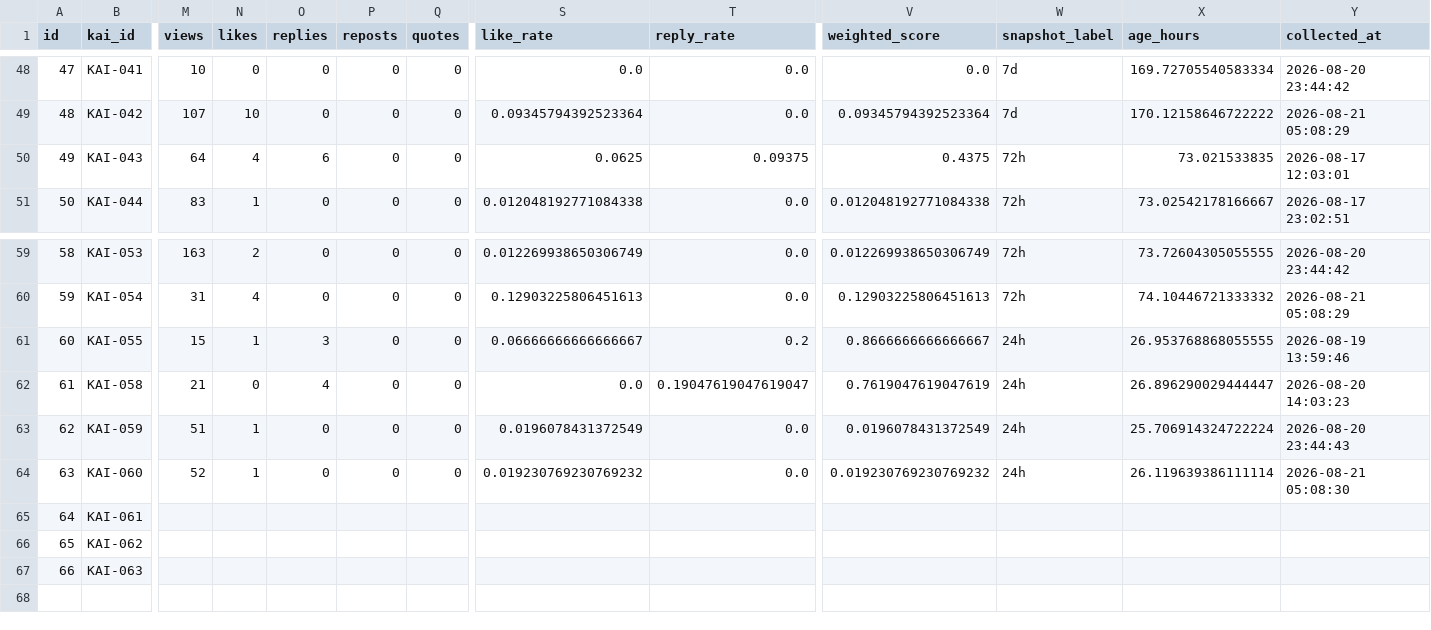
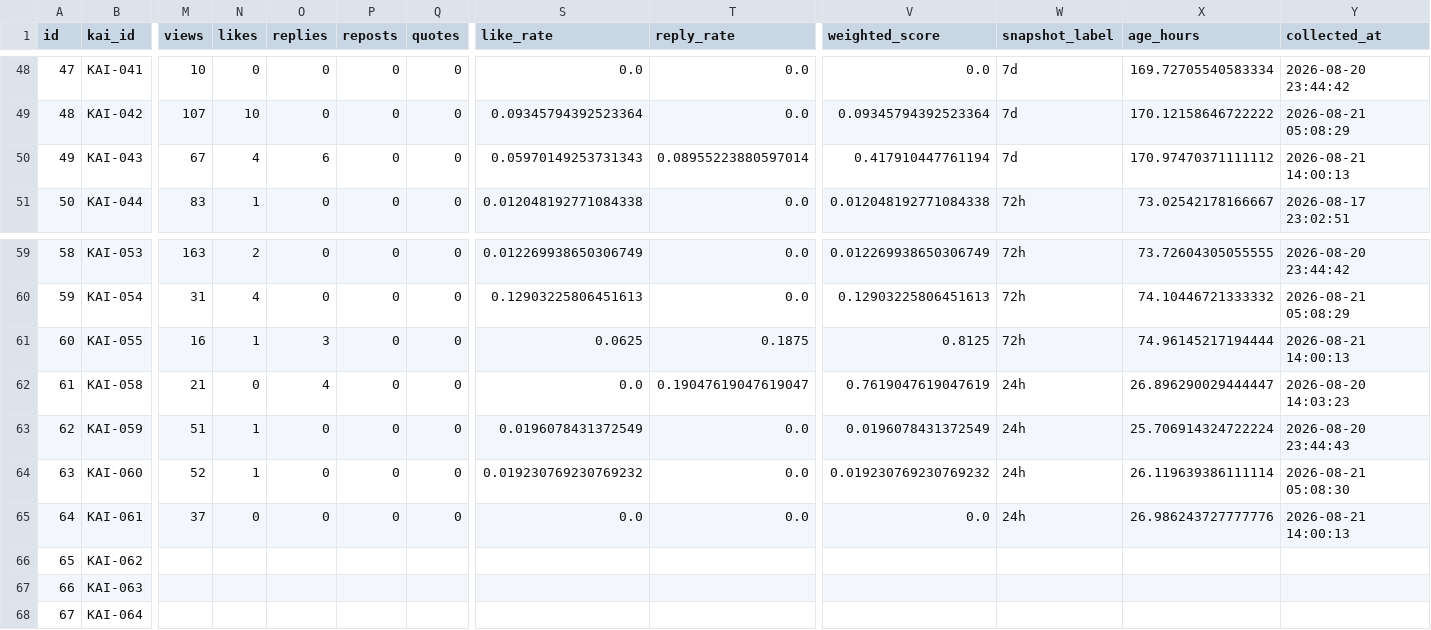
Before and after one commit to c2081540-commits/kai-threads-automation, a CSV file: data/post_history.csv, drawn as a sheet; only a part is shown, gaps mark what is left out; rows hold the shown columns only; the diff covers the shown part only; the diff names each change by its address in the sheet, - before the commit and + after, or states it on an @@ line.

```diff
--- a/data/post_history.csv
+++ b/data/post_history.csv
-M50 (views): 64
+M50 (views): 67
-S50 (like_rate): 0.0625
+S50 (like_rate): 0.05970149253731343
-T50 (reply_rate): 0.09375
+T50 (reply_rate): 0.08955223880597014
-V50 (weighted_score): 0.4375
+V50 (weighted_score): 0.417910447761194
-W50 (snapshot_label): 72h
+W50 (snapshot_label): 7d
-X50 (age_hours): 73.021533835
+X50 (age_hours): 170.97470371111112
-Y50 (collected_at): 2026-08-17 12:03:01
+Y50 (collected_at): 2026-08-21 14:00:13
-M61 (views): 15
+M61 (views): 16
-S61 (like_rate): 0.06666666666666667
+S61 (like_rate): 0.0625
-T61 (reply_rate): 0.2
+T61 (reply_rate): 0.1875
-V61 (weighted_score): 0.8666666666666667
+V61 (weighted_score): 0.8125
-W61 (snapshot_label): 24h
+W61 (snapshot_label): 72h
-X61 (age_hours): 26.953768868055555
+X61 (age_hours): 74.96145217194444
-Y61 (collected_at): 2026-08-19 13:59:46
+Y61 (collected_at): 2026-08-21 14:00:13
-M65 (views): (empty)
+M65 (views): 37
-N65 (likes): (empty)
+N65 (likes): 0
-O65 (replies): (empty)
+O65 (replies): 0
-P65 (reposts): (empty)
+P65 (reposts): 0
-Q65 (quotes): (empty)
+Q65 (quotes): 0
-S65 (like_rate): (empty)
+S65 (like_rate): 0.0
-T65 (reply_rate): (empty)
+T65 (reply_rate): 0.0
-V65 (weighted_score): (empty)
+V65 (weighted_score): 0.0
-W65 (snapshot_label): (empty)
+W65 (snapshot_label): 24h
-X65 (age_hours): (empty)
+X65 (age_hours): 26.986243727777776
-Y65 (collected_at): (empty)
+Y65 (collected_at): 2026-08-21 14:00:13
+row 68: 67 | KAI-064
```
Also changed, not shown: 2 edited cells elsewhere in this file, data/insights/threads_insights_history.csv, 2 other files.
